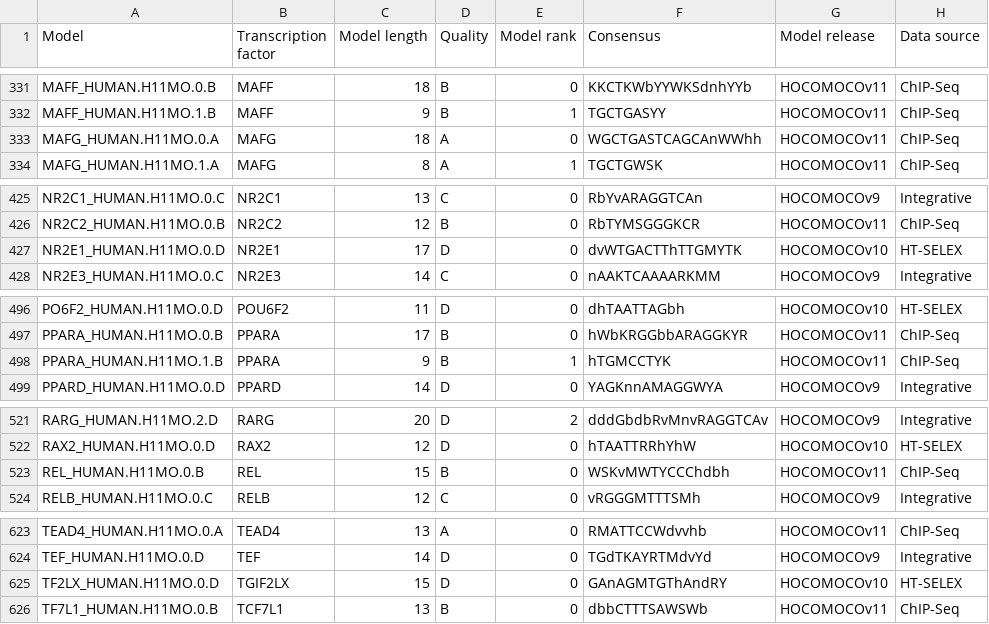
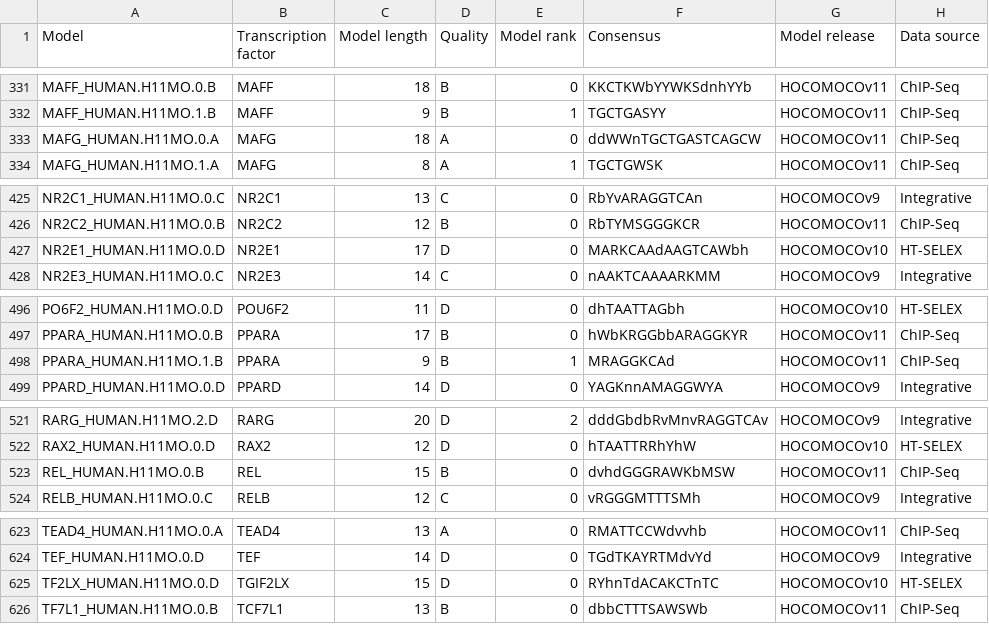
Before and after one commit to autosome-ru/hocomoco_webapp, a TSV file: public/final_bundle/hocomoco11/full/HUMAN/mono/HOCOMOCOv11_full_annotation_HUMAN_mono.tsv, drawn as a sheet; only a part is shown, gaps mark what is left out; the diff covers the shown part only; the diff names each change by its address in the sheet, - before the commit and + after, or states it on an @@ line.

```diff
--- a/public/final_bundle/hocomoco11/full/HUMAN/mono/HOCOMOCOv11_full_annotation_HUMAN_mono.tsv
+++ b/public/final_bundle/hocomoco11/full/HUMAN/mono/HOCOMOCOv11_full_annotation_HUMAN_mono.tsv
-F333 (Consensus): WGCTGASTCAGCAnWWhh
+F333 (Consensus): ddWWnTGCTGASTCAGCW
-F427 (Consensus): dvWTGACTThTTGMYTK
+F427 (Consensus): MARKCAAdAAGTCAWbh
-F498 (Consensus): hTGMCCTYK
+F498 (Consensus): MRAGGKCAd
-F523 (Consensus): WSKvMWTYCCChdbh
+F523 (Consensus): dvhdGGGRAWKbMSW
-F625 (Consensus): GAnAGMTGThAndRY
+F625 (Consensus): RYhnTdACAKCTnTC
```
Also changed, not shown: 18 edited cells elsewhere in this file, public/final_bundle/hocomoco11/core/HUMAN/di/HOCOMOCOv11_core_annotation_HUMAN_di.tsv, public/final_bundle/hocomoco11/core/HUMAN/mono/HOCOMOCOv11_core_annotation_HUMAN_mono.tsv, 5 other files.
